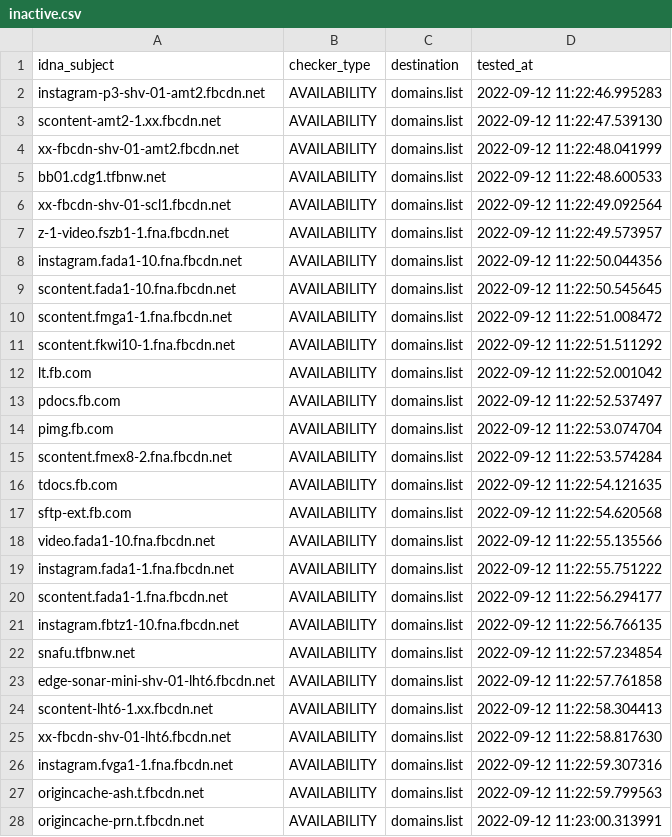
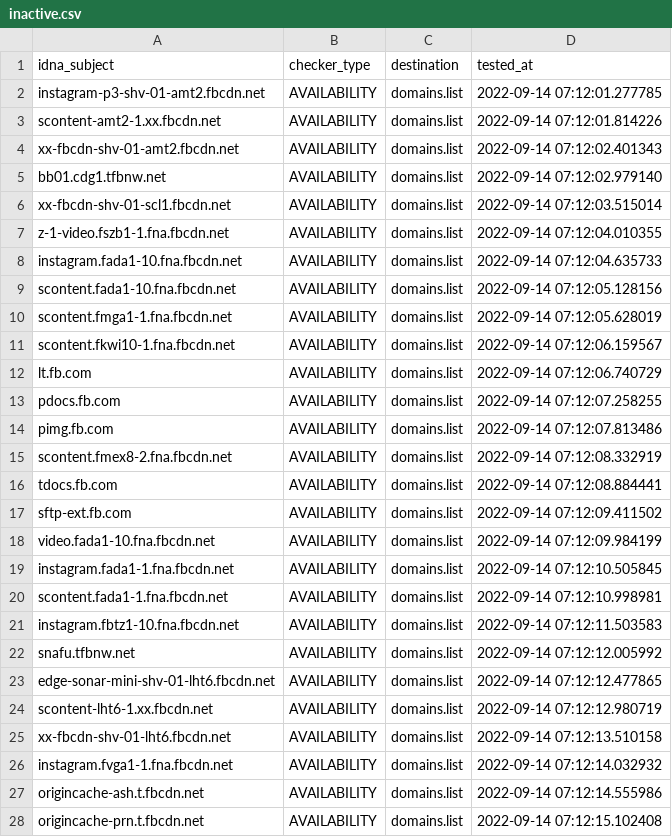
Before and after one commit to Ultimate-Hosts-Blacklist/smed79_blocklist_facebook, a CSV file: .pyfunceble/inactive.csv, drawn as a sheet; only a part is shown; the diff covers the shown part only.

```diff
--- a/.pyfunceble/inactive.csv
+++ b/.pyfunceble/inactive.csv
@@ -1,28 +1,28 @@
 idna_subject,checker_type,destination,tested_at
-instagram-p3-shv-01-amt2.fbcdn.net,AVAILABILITY,domains.list,2022-09-12 11:22:46.995283
-scontent-amt2-1.xx.fbcdn.net,AVAILABILITY,domains.list,2022-09-12 11:22:47.539130
-xx-fbcdn-shv-01-amt2.fbcdn.net,AVAILABILITY,domains.list,2022-09-12 11:22:48.041999
-bb01.cdg1.tfbnw.net,AVAILABILITY,domains.list,2022-09-12 11:22:48.600533
-xx-fbcdn-shv-01-scl1.fbcdn.net,AVAILABILITY,domains.list,2022-09-12 11:22:49.092564
-z-1-video.fszb1-1.fna.fbcdn.net,AVAILABILITY,domains.list,2022-09-12 11:22:49.573957
-instagram.fada1-10.fna.fbcdn.net,AVAILABILITY,domains.list,2022-09-12 11:22:50.044356
-scontent.fada1-10.fna.fbcdn.net,AVAILABILITY,domains.list,2022-09-12 11:22:50.545645
-scontent.fmga1-1.fna.fbcdn.net,AVAILABILITY,domains.list,2022-09-12 11:22:51.008472
-scontent.fkwi10-1.fna.fbcdn.net,AVAILABILITY,domains.list,2022-09-12 11:22:51.511292
-lt.fb.com,AVAILABILITY,domains.list,2022-09-12 11:22:52.001042
-pdocs.fb.com,AVAILABILITY,domains.list,2022-09-12 11:22:52.537497
-pimg.fb.com,AVAILABILITY,domains.list,2022-09-12 11:22:53.074704
-scontent.fmex8-2.fna.fbcdn.net,AVAILABILITY,domains.list,2022-09-12 11:22:53.574284
-tdocs.fb.com,AVAILABILITY,domains.list,2022-09-12 11:22:54.121635
-sftp-ext.fb.com,AVAILABILITY,domains.list,2022-09-12 11:22:54.620568
-video.fada1-10.fna.fbcdn.net,AVAILABILITY,domains.list,2022-09-12 11:22:55.135566
-instagram.fada1-1.fna.fbcdn.net,AVAILABILITY,domains.list,2022-09-12 11:22:55.751222
-scontent.fada1-1.fna.fbcdn.net,AVAILABILITY,domains.list,2022-09-12 11:22:56.294177
-instagram.fbtz1-10.fna.fbcdn.net,AVAILABILITY,domains.list,2022-09-12 11:22:56.766135
-snafu.tfbnw.net,AVAILABILITY,domains.list,2022-09-12 11:22:57.234854
-edge-sonar-mini-shv-01-lht6.fbcdn.net,AVAILABILITY,domains.list,2022-09-12 11:22:57.761858
-scontent-lht6-1.xx.fbcdn.net,AVAILABILITY,domains.list,2022-09-12 11:22:58.304413
-xx-fbcdn-shv-01-lht6.fbcdn.net,AVAILABILITY,domains.list,2022-09-12 11:22:58.817630
-instagram.fvga1-1.fna.fbcdn.net,AVAILABILITY,domains.list,2022-09-12 11:22:59.307316
-origincache-ash.t.fbcdn.net,AVAILABILITY,domains.list,2022-09-12 11:22:59.799563
-origincache-prn.t.fbcdn.net,AVAILABILITY,domains.list,2022-09-12 11:23:00.313991
+instagram-p3-shv-01-amt2.fbcdn.net,AVAILABILITY,domains.list,2022-09-14 07:12:01.277785
+scontent-amt2-1.xx.fbcdn.net,AVAILABILITY,domains.list,2022-09-14 07:12:01.814226
+xx-fbcdn-shv-01-amt2.fbcdn.net,AVAILABILITY,domains.list,2022-09-14 07:12:02.401343
+bb01.cdg1.tfbnw.net,AVAILABILITY,domains.list,2022-09-14 07:12:02.979140
+xx-fbcdn-shv-01-scl1.fbcdn.net,AVAILABILITY,domains.list,2022-09-14 07:12:03.515014
+z-1-video.fszb1-1.fna.fbcdn.net,AVAILABILITY,domains.list,2022-09-14 07:12:04.010355
+instagram.fada1-10.fna.fbcdn.net,AVAILABILITY,domains.list,2022-09-14 07:12:04.635733
+scontent.fada1-10.fna.fbcdn.net,AVAILABILITY,domains.list,2022-09-14 07:12:05.128156
+scontent.fmga1-1.fna.fbcdn.net,AVAILABILITY,domains.list,2022-09-14 07:12:05.628019
+scontent.fkwi10-1.fna.fbcdn.net,AVAILABILITY,domains.list,2022-09-14 07:12:06.159567
+lt.fb.com,AVAILABILITY,domains.list,2022-09-14 07:12:06.740729
+pdocs.fb.com,AVAILABILITY,domains.list,2022-09-14 07:12:07.258255
+pimg.fb.com,AVAILABILITY,domains.list,2022-09-14 07:12:07.813486
+scontent.fmex8-2.fna.fbcdn.net,AVAILABILITY,domains.list,2022-09-14 07:12:08.332919
+tdocs.fb.com,AVAILABILITY,domains.list,2022-09-14 07:12:08.884441
+sftp-ext.fb.com,AVAILABILITY,domains.list,2022-09-14 07:12:09.411502
+video.fada1-10.fna.fbcdn.net,AVAILABILITY,domains.list,2022-09-14 07:12:09.984199
+instagram.fada1-1.fna.fbcdn.net,AVAILABILITY,domains.list,2022-09-14 07:12:10.505845
+scontent.fada1-1.fna.fbcdn.net,AVAILABILITY,domains.list,2022-09-14 07:12:10.998981
+instagram.fbtz1-10.fna.fbcdn.net,AVAILABILITY,domains.list,2022-09-14 07:12:11.503583
+snafu.tfbnw.net,AVAILABILITY,domains.list,2022-09-14 07:12:12.005992
+edge-sonar-mini-shv-01-lht6.fbcdn.net,AVAILABILITY,domains.list,2022-09-14 07:12:12.477865
+scontent-lht6-1.xx.fbcdn.net,AVAILABILITY,domains.list,2022-09-14 07:12:12.980719
+xx-fbcdn-shv-01-lht6.fbcdn.net,AVAILABILITY,domains.list,2022-09-14 07:12:13.510158
+instagram.fvga1-1.fna.fbcdn.net,AVAILABILITY,domains.list,2022-09-14 07:12:14.032932
+origincache-ash.t.fbcdn.net,AVAILABILITY,domains.list,2022-09-14 07:12:14.555986
+origincache-prn.t.fbcdn.net,AVAILABILITY,domains.list,2022-09-14 07:12:15.102408
```
Also changed, not shown: 120 edited cells elsewhere in this file, 13 other files.
